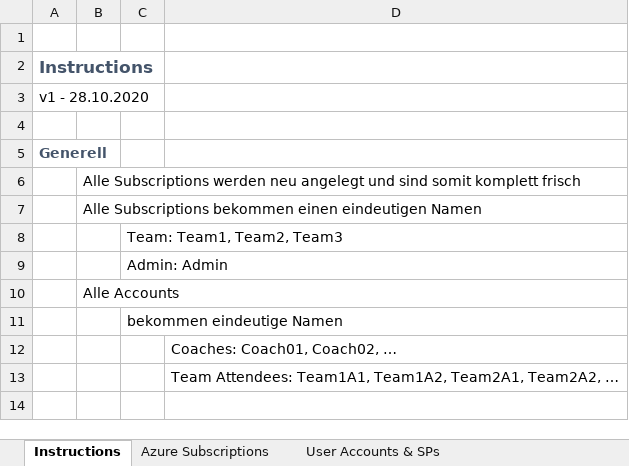
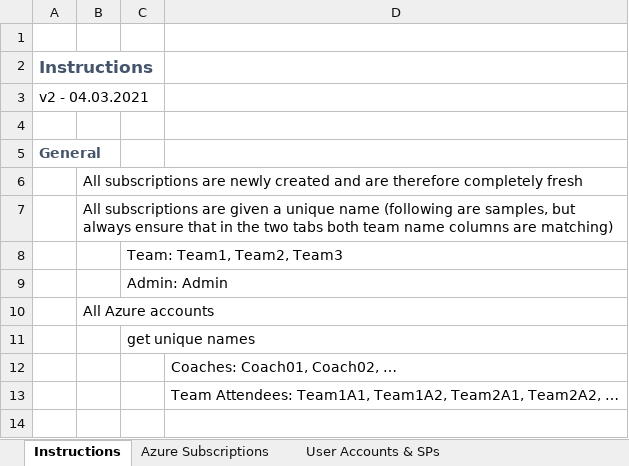
Before and after one commit to andrehe001/aad-coach, an Excel workbook: AdventureDayBackend/team-import/AzureAdventureDay_AzurePreparation_Template.xlsx, sheet Instructions, drawn as a sheet; only a part is shown; values as stored, in another font and other column widths than the file's, no borders; the diff covers the shown part only; the diff names each change by its address in the sheet, - before the commit and + after, or states it on an @@ line.

Commit message:
Change template instr to English #117

```diff
--- a/AdventureDayBackend/team-import/AzureAdventureDay_AzurePreparation_Template.xlsx (sheet Instructions)
+++ b/AdventureDayBackend/team-import/AzureAdventureDay_AzurePreparation_Template.xlsx (sheet Instructions)
-A3: v1 - 28.10.2020
+A3: v2 - 04.03.2021
-A5: Generell
+A5: General
-B6: Alle Subscriptions werden neu angelegt und sind somit komplett frisch
+B6: All subscriptions are newly created and are therefore completely fresh
-B7: Alle Subscriptions bekommen einen eindeutigen Namen
+B7: All subscriptions are given a unique name (following are samples, but always ensure that in the two tabs both team name columns are matching)
-B10: Alle Accounts
+B10: All Azure accounts
-C11: bekommen eindeutige Namen
+C11: get unique names
```
Also changed, not shown: 14 edited cells elsewhere in this sheet.
